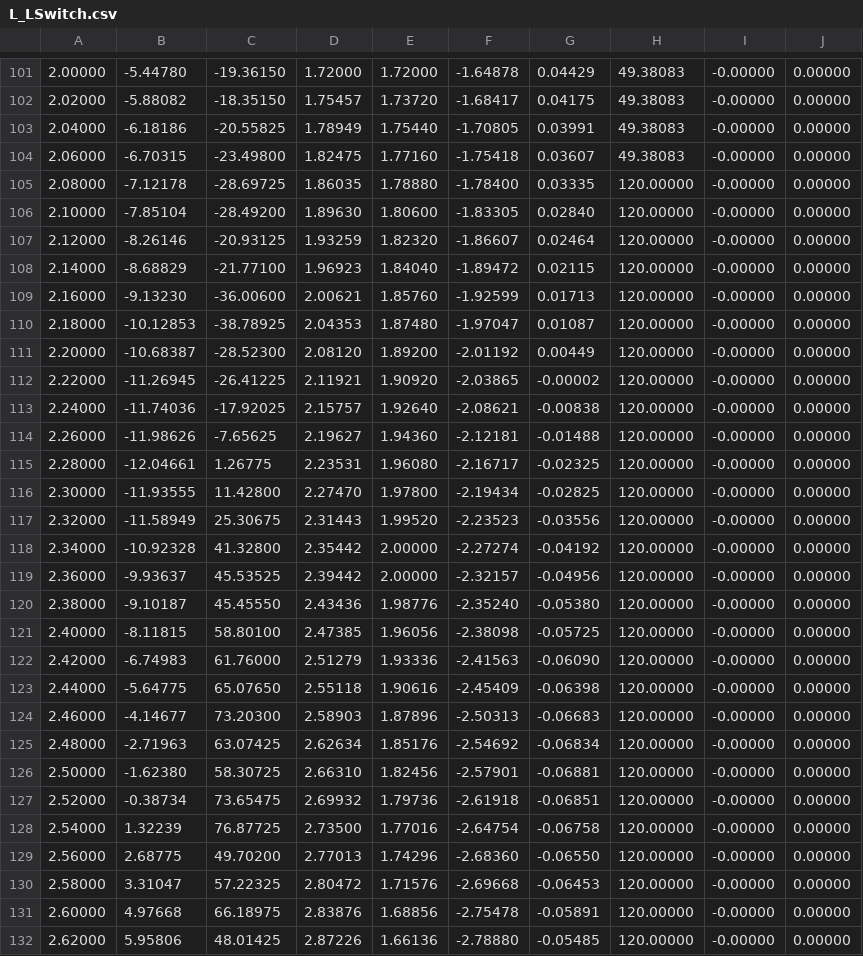
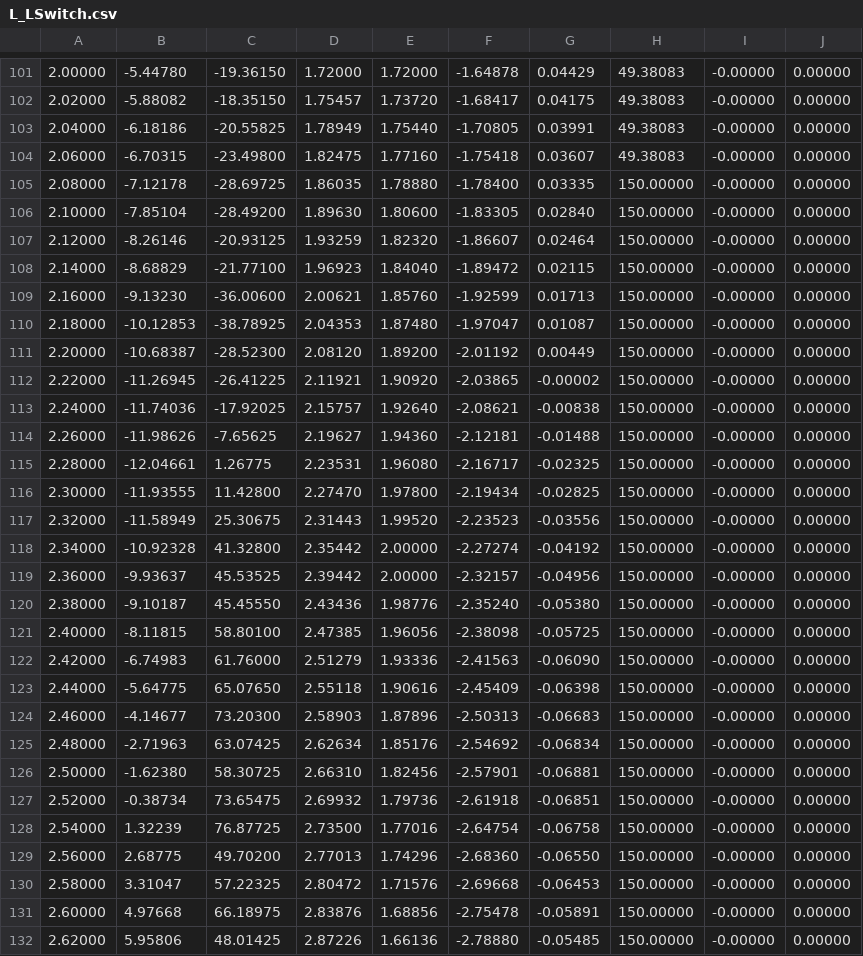
Before and after one commit to Lexseal/York_FRC_2018, a CSV file: MotionMagic/Recordings/L_LSwitch.csv, drawn as a sheet; only a part is shown, gaps mark what is left out; the diff covers the shown part only.

```diff
--- a/MotionMagic/Recordings/L_LSwitch.csv
+++ b/MotionMagic/Recordings/L_LSwitch.csv
@@ -104,29 +104,29 @@
 2.06000, -6.70315, -23.49800, 1.82475, 1.77160, -1.75418, 0.03607, 49.38083, -0.00000, 0.00000
-2.08000, -7.12178, -28.69725, 1.86035, 1.78880, -1.78400, 0.03335, 120.00000, -0.00000, 0.00000
-2.10000, -7.85104, -28.49200, 1.89630, 1.80600, -1.83305, 0.02840, 120.00000, -0.00000, 0.00000
-2.12000, -8.26146, -20.93125, 1.93259, 1.82320, -1.86607, 0.02464, 120.00000, -0.00000, 0.00000
-2.14000, -8.68829, -21.77100, 1.96923, 1.84040, -1.89472, 0.02115, 120.00000, -0.00000, 0.00000
-2.16000, -9.13230, -36.00600, 2.00621, 1.85760, -1.92599, 0.01713, 120.00000, -0.00000, 0.00000
-2.18000, -10.12853, -38.78925, 2.04353, 1.87480, -1.97047, 0.01087, 120.00000, -0.00000, 0.00000
-2.20000, -10.68387, -28.52300, 2.08120, 1.89200, -2.01192, 0.00449, 120.00000, -0.00000, 0.00000
-2.22000, -11.26945, -26.41225, 2.11921, 1.90920, -2.03865, -0.00002, 120.00000, -0.00000, 0.00000
-2.24000, -11.74036, -17.92025, 2.15757, 1.92640, -2.08621, -0.00838, 120.00000, -0.00000, 0.00000
-2.26000, -11.98626, -7.65625, 2.19627, 1.94360, -2.12181, -0.01488, 120.00000, -0.00000, 0.00000
-2.28000, -12.04661, 1.26775, 2.23531, 1.96080, -2.16717, -0.02325, 120.00000, -0.00000, 0.00000
-2.30000, -11.93555, 11.42800, 2.27470, 1.97800, -2.19434, -0.02825, 120.00000, -0.00000, 0.00000
-2.32000, -11.58949, 25.30675, 2.31443, 1.99520, -2.23523, -0.03556, 120.00000, -0.00000, 0.00000
-2.34000, -10.92328, 41.32800, 2.35442, 2.00000, -2.27274, -0.04192, 120.00000, -0.00000, 0.00000
-2.36000, -9.93637, 45.53525, 2.39442, 2.00000, -2.32157, -0.04956, 120.00000, -0.00000, 0.00000
-2.38000, -9.10187, 45.45550, 2.43436, 1.98776, -2.35240, -0.05380, 120.00000, -0.00000, 0.00000
-2.40000, -8.11815, 58.80100, 2.47385, 1.96056, -2.38098, -0.05725, 120.00000, -0.00000, 0.00000
-2.42000, -6.74983, 61.76000, 2.51279, 1.93336, -2.41563, -0.06090, 120.00000, -0.00000, 0.00000
-2.44000, -5.64775, 65.07650, 2.55118, 1.90616, -2.45409, -0.06398, 120.00000, -0.00000, 0.00000
-2.46000, -4.14677, 73.20300, 2.58903, 1.87896, -2.50313, -0.06683, 120.00000, -0.00000, 0.00000
-2.48000, -2.71963, 63.07425, 2.62634, 1.85176, -2.54692, -0.06834, 120.00000, -0.00000, 0.00000
-2.50000, -1.62380, 58.30725, 2.66310, 1.82456, -2.57901, -0.06881, 120.00000, -0.00000, 0.00000
-2.52000, -0.38734, 73.65475, 2.69932, 1.79736, -2.61918, -0.06851, 120.00000, -0.00000, 0.00000
-2.54000, 1.32239, 76.87725, 2.73500, 1.77016, -2.64754, -0.06758, 120.00000, -0.00000, 0.00000
-2.56000, 2.68775, 49.70200, 2.77013, 1.74296, -2.68360, -0.06550, 120.00000, -0.00000, 0.00000
-2.58000, 3.31047, 57.22325, 2.80472, 1.71576, -2.69668, -0.06453, 120.00000, -0.00000, 0.00000
-2.60000, 4.97668, 66.18975, 2.83876, 1.68856, -2.75478, -0.05891, 120.00000, -0.00000, 0.00000
-2.62000, 5.95806, 48.01425, 2.87226, 1.66136, -2.78880, -0.05485, 120.00000, -0.00000, 0.00000
+2.08000, -7.12178, -28.69725, 1.86035, 1.78880, -1.78400, 0.03335, 150.00000, -0.00000, 0.00000
+2.10000, -7.85104, -28.49200, 1.89630, 1.80600, -1.83305, 0.02840, 150.00000, -0.00000, 0.00000
+2.12000, -8.26146, -20.93125, 1.93259, 1.82320, -1.86607, 0.02464, 150.00000, -0.00000, 0.00000
+2.14000, -8.68829, -21.77100, 1.96923, 1.84040, -1.89472, 0.02115, 150.00000, -0.00000, 0.00000
+2.16000, -9.13230, -36.00600, 2.00621, 1.85760, -1.92599, 0.01713, 150.00000, -0.00000, 0.00000
+2.18000, -10.12853, -38.78925, 2.04353, 1.87480, -1.97047, 0.01087, 150.00000, -0.00000, 0.00000
+2.20000, -10.68387, -28.52300, 2.08120, 1.89200, -2.01192, 0.00449, 150.00000, -0.00000, 0.00000
+2.22000, -11.26945, -26.41225, 2.11921, 1.90920, -2.03865, -0.00002, 150.00000, -0.00000, 0.00000
+2.24000, -11.74036, -17.92025, 2.15757, 1.92640, -2.08621, -0.00838, 150.00000, -0.00000, 0.00000
+2.26000, -11.98626, -7.65625, 2.19627, 1.94360, -2.12181, -0.01488, 150.00000, -0.00000, 0.00000
+2.28000, -12.04661, 1.26775, 2.23531, 1.96080, -2.16717, -0.02325, 150.00000, -0.00000, 0.00000
+2.30000, -11.93555, 11.42800, 2.27470, 1.97800, -2.19434, -0.02825, 150.00000, -0.00000, 0.00000
+2.32000, -11.58949, 25.30675, 2.31443, 1.99520, -2.23523, -0.03556, 150.00000, -0.00000, 0.00000
+2.34000, -10.92328, 41.32800, 2.35442, 2.00000, -2.27274, -0.04192, 150.00000, -0.00000, 0.00000
+2.36000, -9.93637, 45.53525, 2.39442, 2.00000, -2.32157, -0.04956, 150.00000, -0.00000, 0.00000
+2.38000, -9.10187, 45.45550, 2.43436, 1.98776, -2.35240, -0.05380, 150.00000, -0.00000, 0.00000
+2.40000, -8.11815, 58.80100, 2.47385, 1.96056, -2.38098, -0.05725, 150.00000, -0.00000, 0.00000
+2.42000, -6.74983, 61.76000, 2.51279, 1.93336, -2.41563, -0.06090, 150.00000, -0.00000, 0.00000
+2.44000, -5.64775, 65.07650, 2.55118, 1.90616, -2.45409, -0.06398, 150.00000, -0.00000, 0.00000
+2.46000, -4.14677, 73.20300, 2.58903, 1.87896, -2.50313, -0.06683, 150.00000, -0.00000, 0.00000
+2.48000, -2.71963, 63.07425, 2.62634, 1.85176, -2.54692, -0.06834, 150.00000, -0.00000, 0.00000
+2.50000, -1.62380, 58.30725, 2.66310, 1.82456, -2.57901, -0.06881, 150.00000, -0.00000, 0.00000
+2.52000, -0.38734, 73.65475, 2.69932, 1.79736, -2.61918, -0.06851, 150.00000, -0.00000, 0.00000
+2.54000, 1.32239, 76.87725, 2.73500, 1.77016, -2.64754, -0.06758, 150.00000, -0.00000, 0.00000
+2.56000, 2.68775, 49.70200, 2.77013, 1.74296, -2.68360, -0.06550, 150.00000, -0.00000, 0.00000
+2.58000, 3.31047, 57.22325, 2.80472, 1.71576, -2.69668, -0.06453, 150.00000, -0.00000, 0.00000
+2.60000, 4.97668, 66.18975, 2.83876, 1.68856, -2.75478, -0.05891, 150.00000, -0.00000, 0.00000
+2.62000, 5.95806, 48.01425, 2.87226, 1.66136, -2.78880, -0.05485, 150.00000, -0.00000, 0.00000
```
Also changed, not shown: 77 edited cells elsewhere in this file, MotionMagic/Recordings/R_RSwitch.csv, 26 other files.
